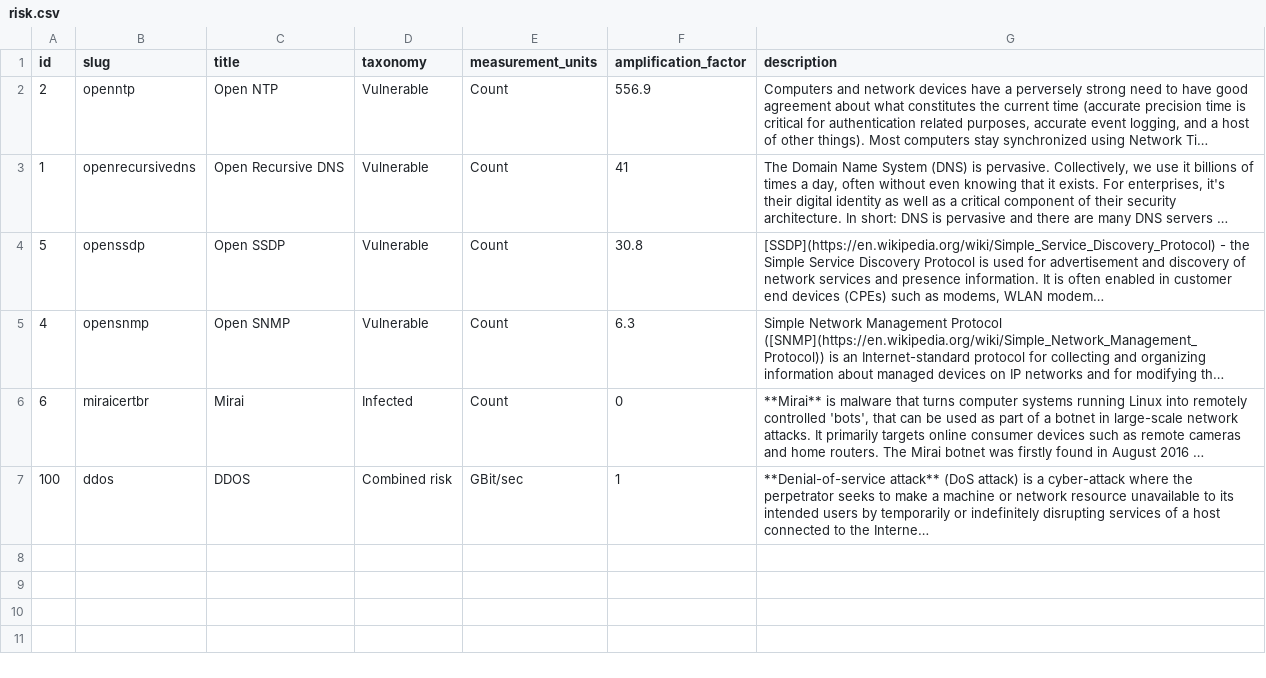
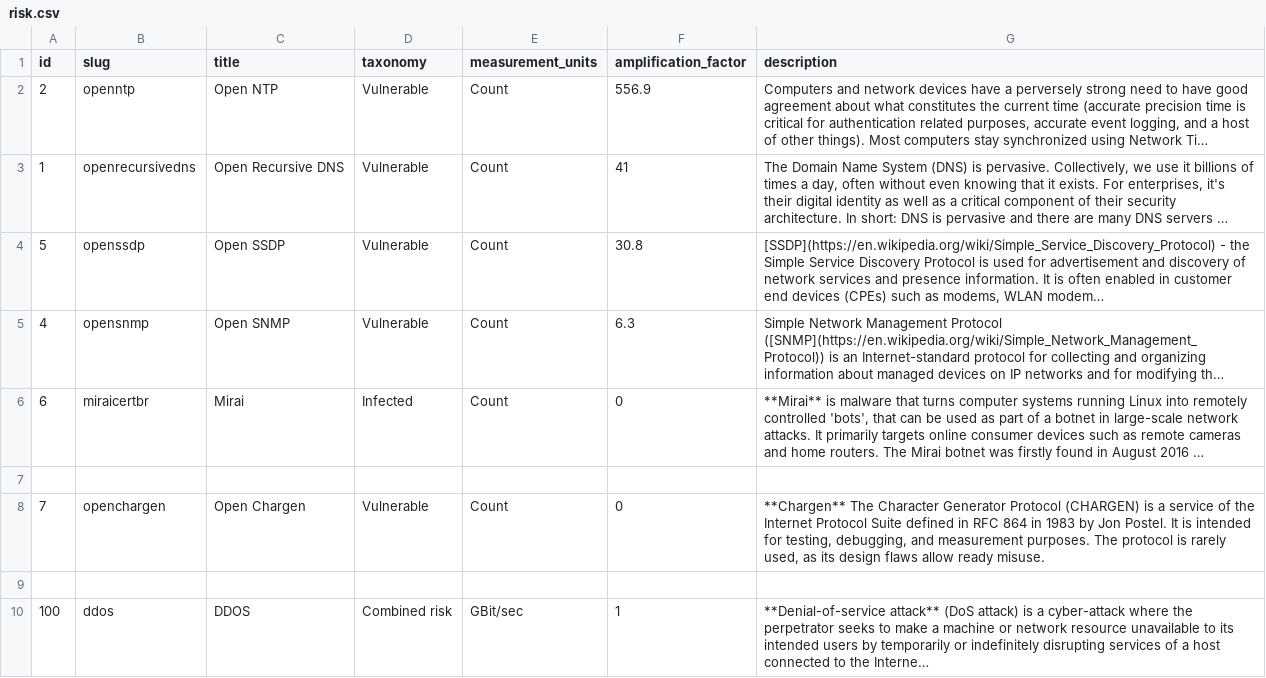
Before and after one commit to cybergreen-net/refdata-risk, a CSV file: data/risk.csv, drawn as a sheet; long unchanged cells end in …; the diff names each change by its address in the sheet, - before the commit and + after, or states it on an @@ line.

Commit message:
added chargen

```diff
--- a/data/risk.csv
+++ b/data/risk.csv
+row 7: (empty)
+row 8: 7 | openchargen | Open Chargen | Vulnerable | Count | 0 | **Chargen** The Character Generator Protocol (CHARGEN) is a service of the Internet Protocol Suite defined in RFC 864 in 1983 by Jon Postel. It is intended for testing, debugging, and measurement purposes. The protocol is rarely used, as its design flaws allow ready misuse.
+row 9: (empty)
```
